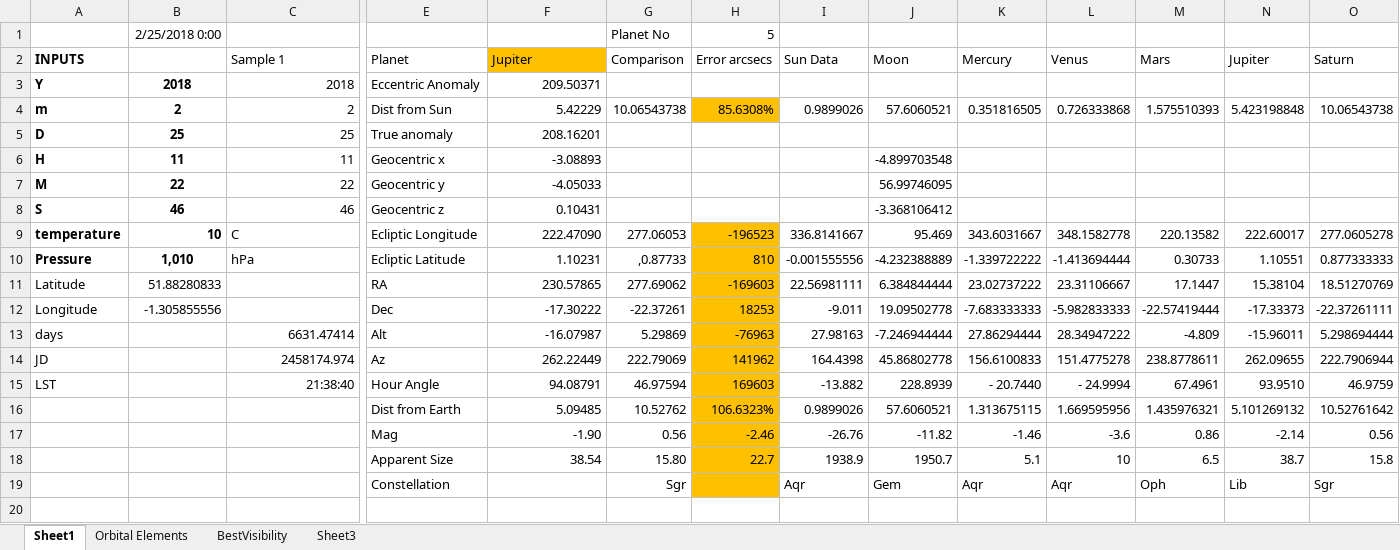
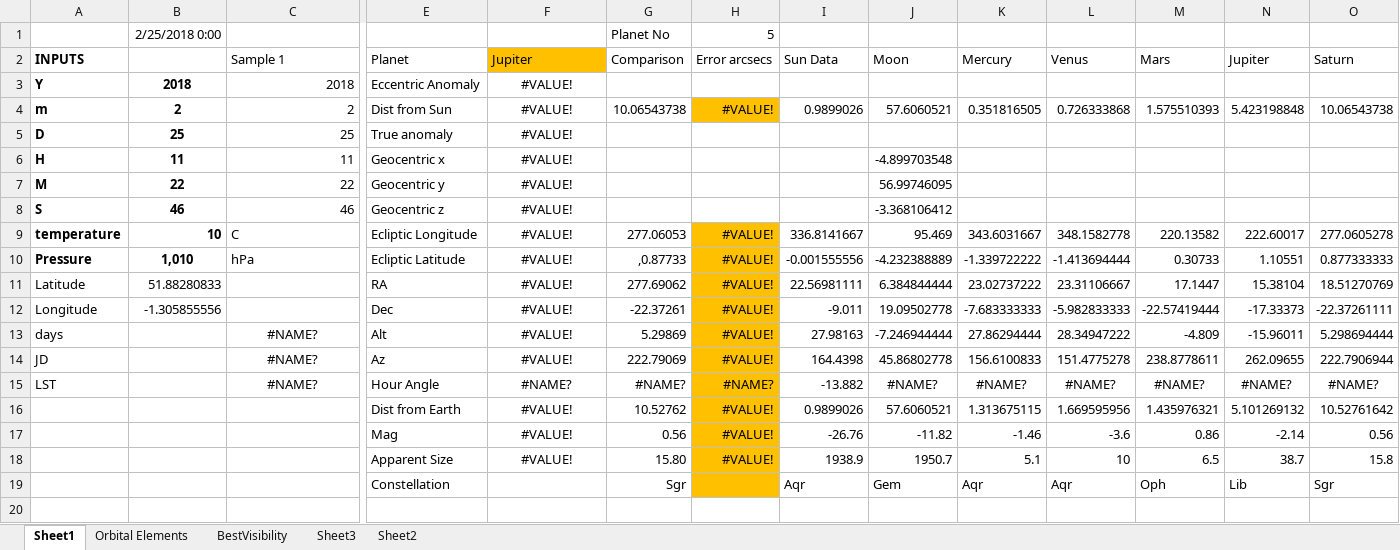
Before and after one commit to markmac99/planetgraphs, an Excel workbook: Excel/SolarSystemCalculatorVB.xlsm, sheet Sheet1, drawn as a sheet; only a part is shown, gaps mark what is left out; values as stored, in another font and other column widths than the file's, no borders; removed rows and columns are numbered as before the commit, all else as after; rows hold the shown columns only; the diff covers the shown part only; the diff names each change by its address in the sheet, - before the commit and + after, or states it on an @@ line.

```diff
--- a/Excel/SolarSystemCalculatorVB.xlsm (sheet Sheet1)
+++ b/Excel/SolarSystemCalculatorVB.xlsm (sheet Sheet1)
+sheet tab: Sheet2
-F3 (Jupiter): 209.50371
+F3 (Jupiter): #VALUE!
-F3:F14 alignment: right
+F3:F14 alignment: center
-F4 (Jupiter): 5.42229
+F4 (Jupiter): #VALUE!
-H4 (Error arcsecs): 85.6308%
+H4 (Error arcsecs): #VALUE!
-F5 (Jupiter): 208.16201
+F5 (Jupiter): #VALUE!
-F6 (Jupiter): -3.08893
+F6 (Jupiter): #VALUE!
-F7 (Jupiter): -4.05033
+F7 (Jupiter): #VALUE!
-F8 (Jupiter): 0.10431
+F8 (Jupiter): #VALUE!
-F9 (Jupiter): 222.47090
+F9 (Jupiter): #VALUE!
-H9 (Error arcsecs): -196523
+H9 (Error arcsecs): #VALUE!
-F10 (Jupiter): 1.10231
+F10 (Jupiter): #VALUE!
-H10 (Error arcsecs): 810
+H10 (Error arcsecs): #VALUE!
-F11 (Jupiter): 230.57865
+F11 (Jupiter): #VALUE!
-H11 (Error arcsecs): -169603
+H11 (Error arcsecs): #VALUE!
-F12 (Jupiter): -17.30222
+F12 (Jupiter): #VALUE!
-H12 (Error arcsecs): 18253
+H12 (Error arcsecs): #VALUE!
-C13 (Sample 1): 6631.47414
+C13 (Sample 1): #NAME?
-C13:C14 alignment: right
+C13:C14 alignment: center
-F13 (Jupiter): -16.07987
+F13 (Jupiter): #VALUE!
-H13 (Error arcsecs): -76963
+H13 (Error arcsecs): #VALUE!
-C14 (Sample 1): 2458174.974
+C14 (Sample 1): #NAME?
-F14 (Jupiter): 262.22449
+F14 (Jupiter): #VALUE!
-H14 (Error arcsecs): 141962
+H14 (Error arcsecs): #VALUE!
-row 15: LST |  | 21:38:40 | Hour Angle | 94.08791 | 46.97594 | 169603 | -13.882 | 228.8939 | - 20.7440 | - 24.9994 | 67.4961 | 93.9510 | 46.9759
+row 15: LST |  | #NAME? | Hour Angle | #NAME? | #NAME? | #NAME? | -13.882 | #NAME? | #NAME? | #NAME? | #NAME? | #NAME? | #NAME?
-F16 (Jupiter): 5.09485
+F16 (Jupiter): #VALUE!
-F16:F18 alignment: right
+F16:F18 alignment: center
-H16 (Error arcsecs): 106.6323%
+H16 (Error arcsecs): #VALUE!
-F17 (Jupiter): -1.90
+F17 (Jupiter): #VALUE!
-H17 (Error arcsecs): -2.46
+H17 (Error arcsecs): #VALUE!
-F18 (Jupiter): 38.54
+F18 (Jupiter): #VALUE!
-H18 (Error arcsecs): 22.7
+H18 (Error arcsecs): #VALUE!
```
Also changed, not shown: 3 edited cells and cell formats elsewhere in this sheet, sheet BestVisibility, charts or pictures.
